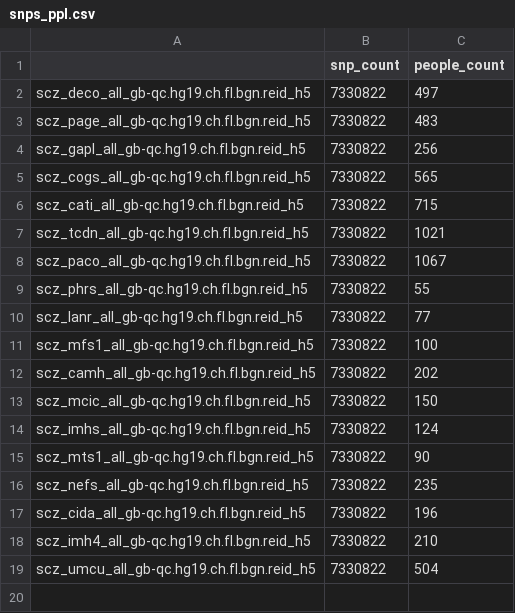
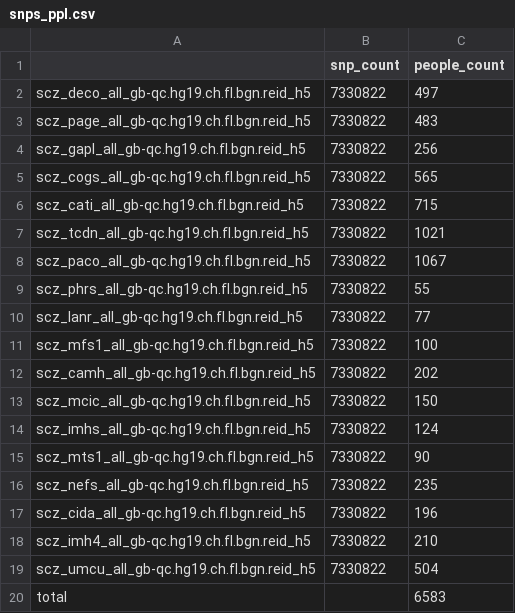
Before and after one commit to kayhan-batmanghelich/genus, a CSV file: snps_ppl.csv, drawn as a sheet; the diff names each change by its address in the sheet, - before the commit and + after, or states it on an @@ line.

Commit message:
Update snps_ppl.csv

```diff
--- a/snps_ppl.csv
+++ b/snps_ppl.csv
+row 20: total |  | 6583
```
